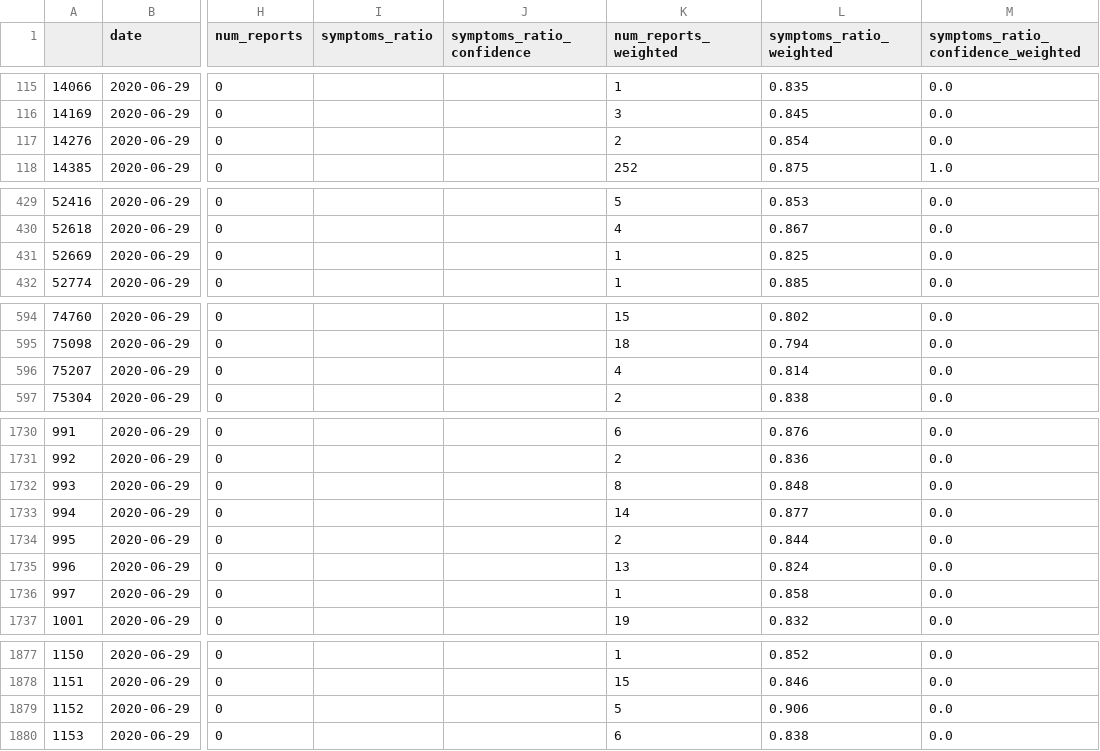
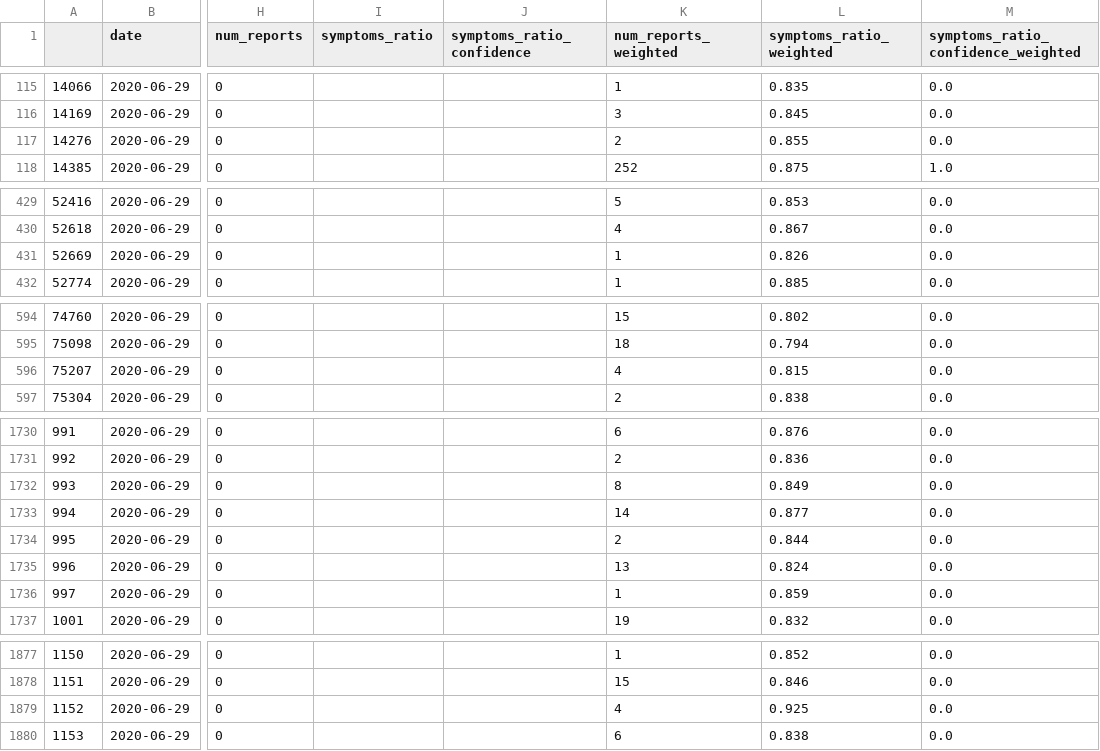
Before and after one commit to hasadna/avid-covider-raw-data, a CSV file: input/2020-06-29.csv, drawn as a sheet; only a part is shown, gaps mark what is left out; the diff covers the shown part only; the diff names each change by its address in the sheet, - before the commit and + after, or states it on an @@ line.

```diff
--- a/input/2020-06-29.csv
+++ b/input/2020-06-29.csv
-L117 (symptoms_ratio_weighted): 0.854
+L117 (symptoms_ratio_weighted): 0.855
-L431 (symptoms_ratio_weighted): 0.825
+L431 (symptoms_ratio_weighted): 0.826
-L596 (symptoms_ratio_weighted): 0.814
+L596 (symptoms_ratio_weighted): 0.815
-L1732 (symptoms_ratio_weighted): 0.848
+L1732 (symptoms_ratio_weighted): 0.849
-L1736 (symptoms_ratio_weighted): 0.858
+L1736 (symptoms_ratio_weighted): 0.859
-K1879 (num_reports_weighted): 5
+K1879 (num_reports_weighted): 4
-L1879 (symptoms_ratio_weighted): 0.906
+L1879 (symptoms_ratio_weighted): 0.925
```
Also changed, not shown: 24 edited cells elsewhere in this file, 1 other file.
